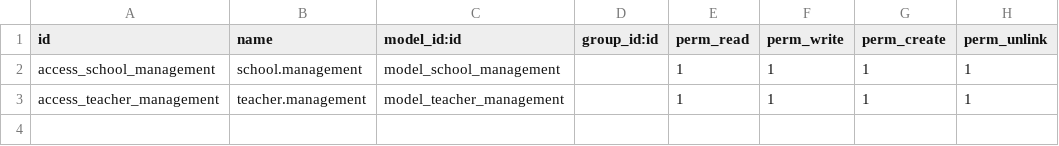
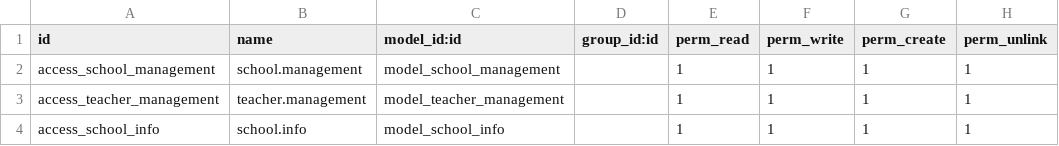
Before and after one commit to krushal2206/student-management, a CSV file: security/ir.model.access.csv, drawn as a sheet.

```diff
--- a/security/ir.model.access.csv
+++ b/security/ir.model.access.csv
@@ -3 +3,2 @@ access_school_management,school.management,model_school_management,,1,1,1,1
 access_teacher_management,teacher.management,model_teacher_management,,1,1,1,1
+access_school_info,school.info,model_school_info,,1,1,1,1
```
Also changed, not shown: 22 other files.
